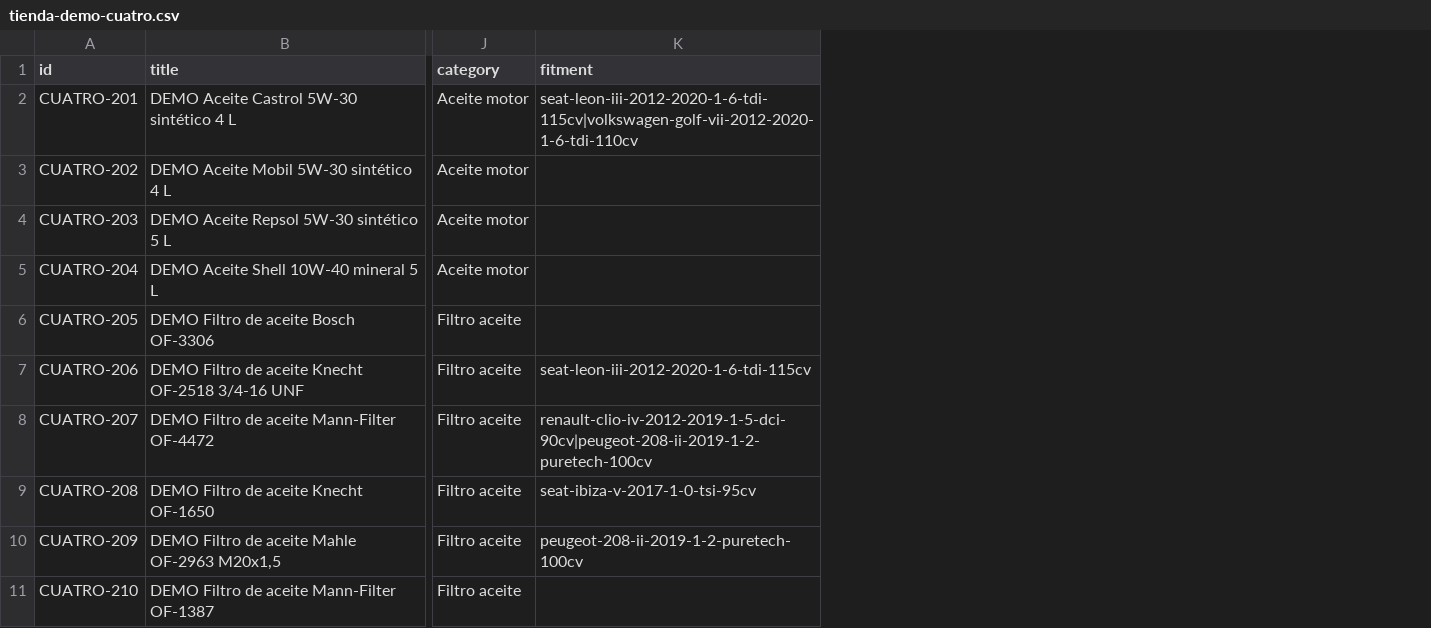
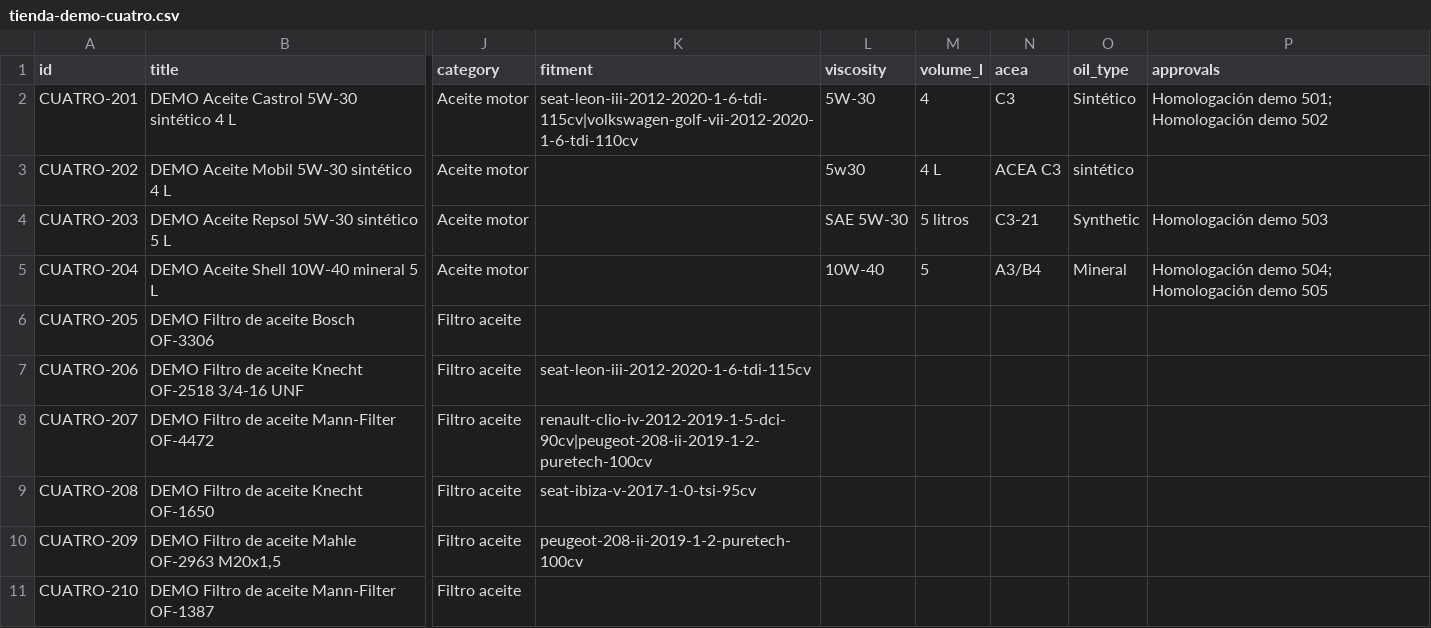
Before and after one commit to movie-clip/los-tres, a CSV file: demo/feeds/tienda-demo-cuatro.csv, drawn as a sheet; only a part is shown, gaps mark what is left out; the diff names each change by its address in the sheet, - before the commit and + after, or states it on an @@ line.

```diff
--- a/demo/feeds/tienda-demo-cuatro.csv
+++ b/demo/feeds/tienda-demo-cuatro.csv
+column L (viscosity), rows 2-5: 5W-30 | 5w30 | SAE 5W-30 | 10W-40
+column M (volume_l), rows 2-5: 4 | 4 L | 5 litros | 5
+column N (acea), rows 2-5: C3 | ACEA C3 | C3-21 | A3/B4
+column O (oil_type), rows 2-5: Sintético | sintético | Synthetic | Mineral
+column P (approvals), rows 2-5: Homologación demo 501; Homologación demo 502 |  | Homologación demo 503 | Homologación demo 504; Homologación demo 505
```
Also changed, not shown: demo/feeds/tienda-demo-dos.csv, demo/feeds/tienda-demo-tres.csv, 9 other files.
